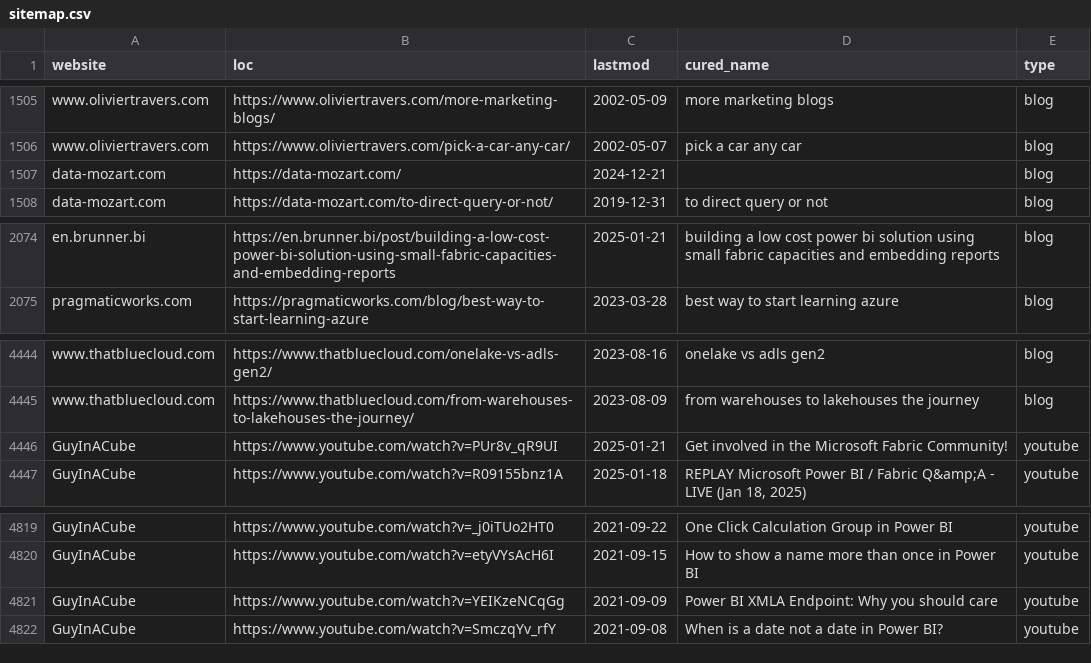
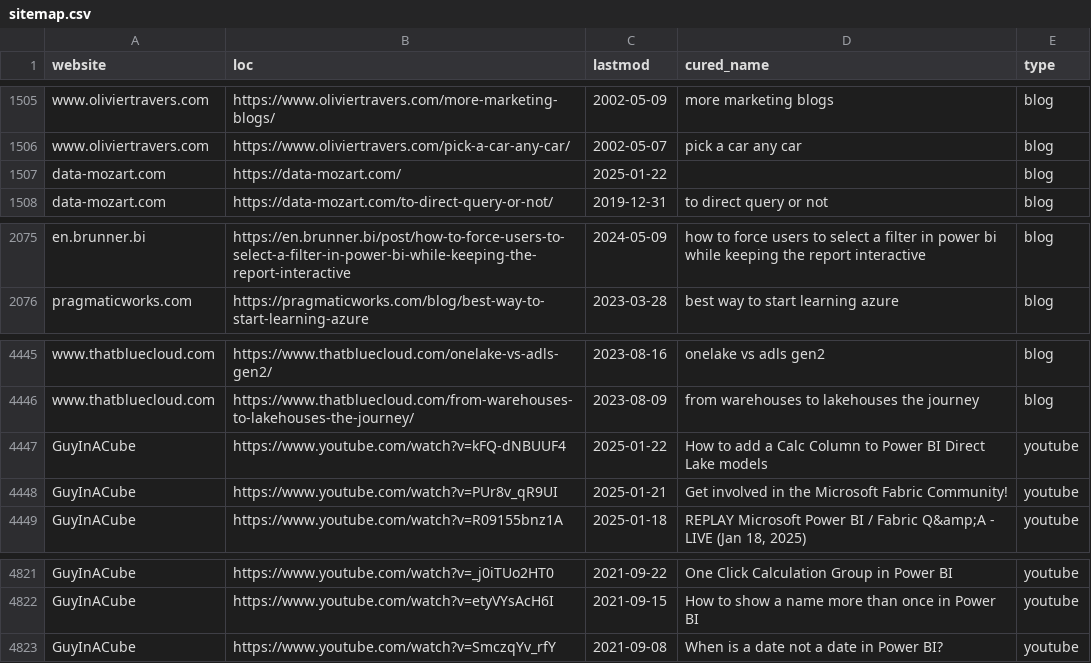
Before and after one commit to julian-passebecq/newsai_blue_scripts, a CSV file: newsai_script-main/data/sitemap.csv, drawn as a sheet; only a part is shown, gaps mark what is left out; removed rows and columns are numbered as before the commit, all else as after; the diff covers the shown part only; the diff names each change by its address in the sheet, - before the commit and + after, or states it on an @@ line.

```diff
--- a/newsai_script-main/data/sitemap.csv
+++ b/newsai_script-main/data/sitemap.csv
-C1507 (lastmod): 2024-12-21
+C1507 (lastmod): 2025-01-22
-B2075 (loc): https://en.brunner.bi/post/building-a-low-cost-power-bi-solution-using-small-fabric-capacities-and-embedding-reports
+B2075 (loc): https://en.brunner.bi/post/how-to-force-users-to-select-a-filter-in-power-bi-while-keeping-the-report-interactive
-C2075 (lastmod): 2025-01-21
+C2075 (lastmod): 2024-05-09
-D2075 (cured_name): building a low cost power bi solution using small fabric capacities and embedding reports
+D2075 (cured_name): how to force users to select a filter in power bi while keeping the report interactive
+row 4447: GuyInACube | https://www.youtube.com/watch?v=kFQ-dNBUUF4 | 2025-01-22 | How to add a Calc Column to Power BI Direct Lake models | youtube
-row 4821: GuyInACube | https://www.youtube.com/watch?v=YEIKzeNCqGg | 2021-09-09 | Power BI XMLA Endpoint: Why you should care | youtube
```
Also changed, not shown: 9 added rows, 3 removed rows and 38 moved rows elsewhere in this file.
